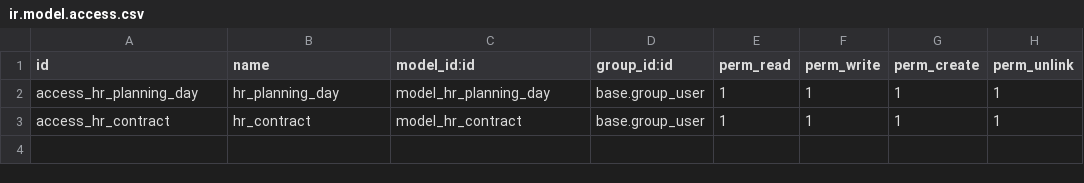
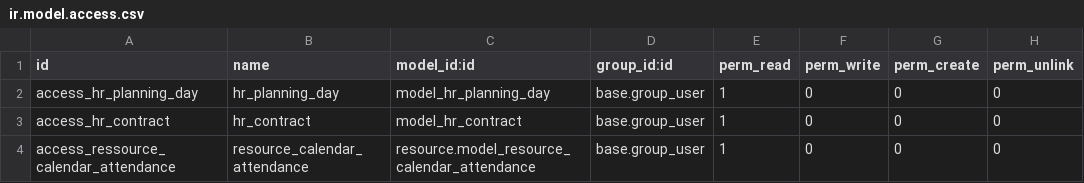
Before and after one commit to CompassionCH/compassion-modules, a CSV file: hr_planning/security/ir.model.access.csv, drawn as a sheet.

Commit message:
Add access to resource_calendar_attendance

```diff
--- a/hr_planning/security/ir.model.access.csv
+++ b/hr_planning/security/ir.model.access.csv
@@ -1,3 +1,4 @@
 "id","name","model_id:id","group_id:id","perm_read","perm_write","perm_create","perm_unlink"
-"access_hr_planning_day","hr_planning_day","model_hr_planning_day","base.group_user",1,1,1,1
-"access_hr_contract","hr_contract","model_hr_contract","base.group_user",1,1,1,1
+"access_hr_planning_day","hr_planning_day","model_hr_planning_day","base.group_user",1,0,0,0
+"access_hr_contract","hr_contract","model_hr_contract","base.group_user",1,0,0,0
+"access_ressource_calendar_attendance","resource_calendar_attendance","resource.model_resource_calendar_attendance","base.group_user",1,0,0,0
```
